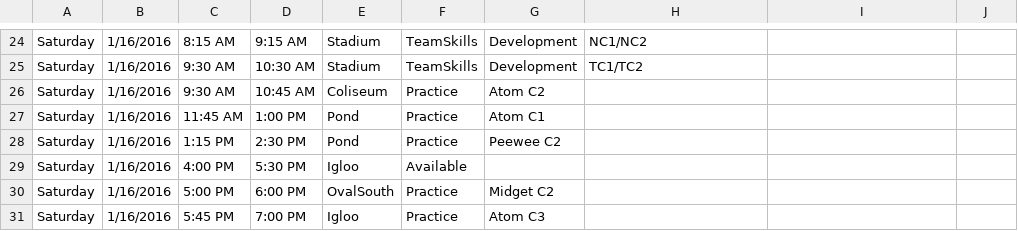
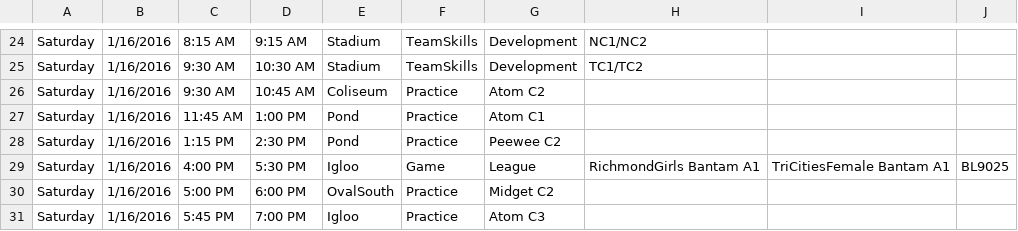
Before and after one commit to hiptopjones/RavensSchedules2015, a CSV file: Weekly/RavensWeeklySchedule-20160111.csv, drawn as a sheet; only a part is shown, gaps mark what is left out.

```diff
--- a/Weekly/RavensWeeklySchedule-20160111.csv
+++ b/Weekly/RavensWeeklySchedule-20160111.csv
@@ -28,3 +28,3 @@ Saturday,1/16/2016,11:45 AM,1:00 PM,Pond,Practice,Atom C1
 Saturday,1/16/2016,1:15 PM,2:30 PM,Pond,Practice,Peewee C2
-Saturday,1/16/2016,4:00 PM,5:30 PM,Igloo,Available
+Saturday,1/16/2016,4:00 PM,5:30 PM,Igloo,Game,League,RichmondGirls Bantam A1,TriCitiesFemale Bantam A1,BL9025
 Saturday,1/16/2016,5:00 PM,6:00 PM,OvalSouth,Practice,Midget C2
```
Also changed, not shown: Weekly/RavensWeeklySchedule-20160118.csv.
